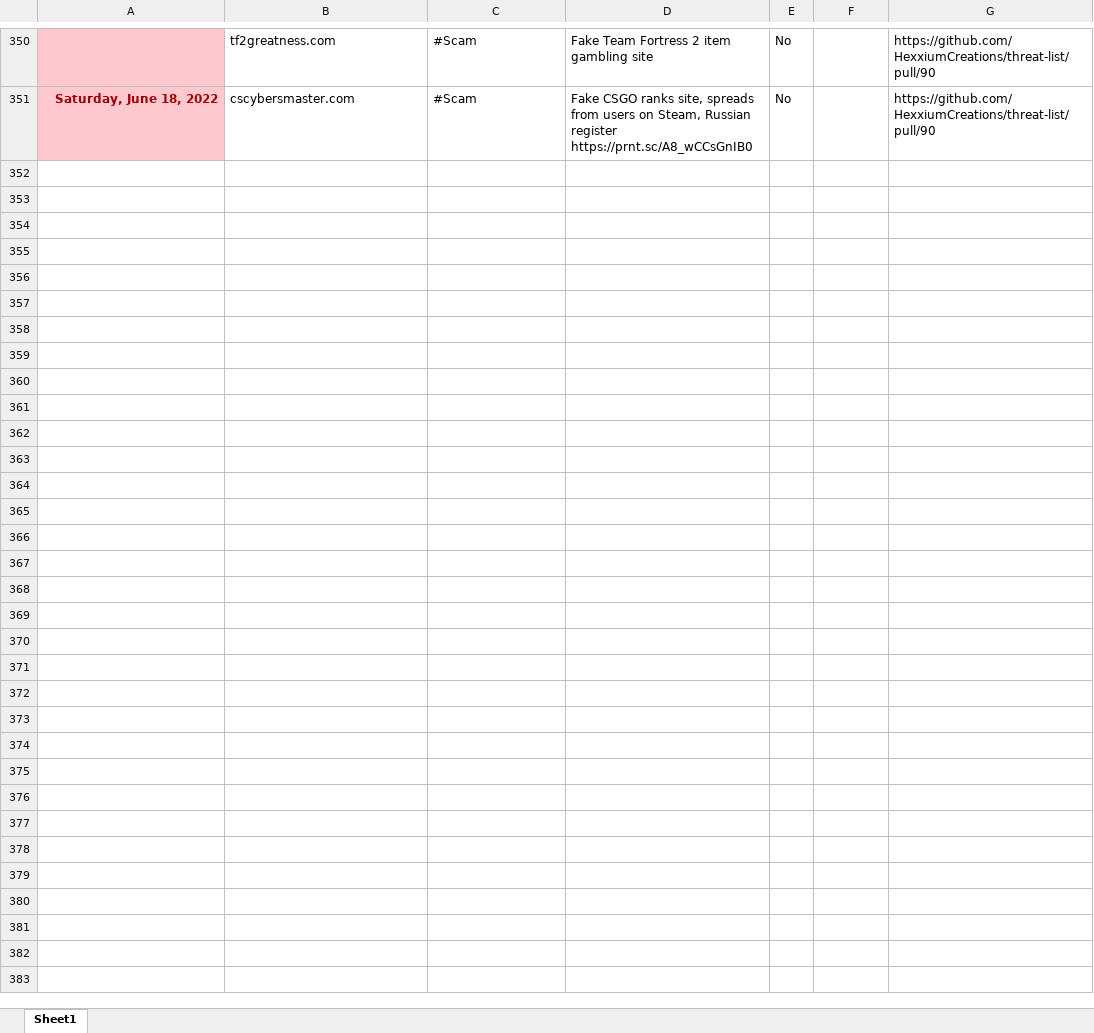
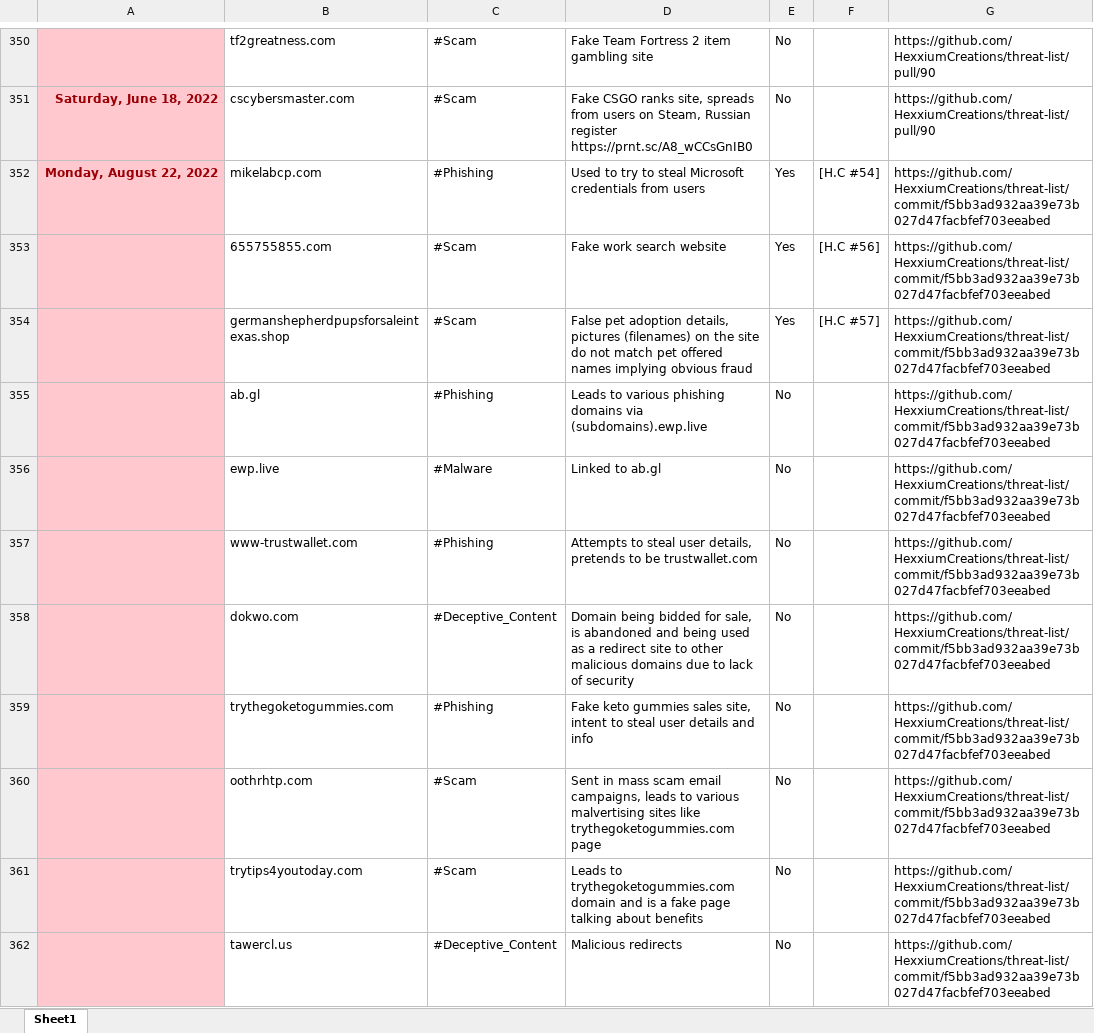
Before and after one commit to HexxiumCreations/threat-list, an Excel workbook: Hexxium Creations Master Threat List.xlsx, sheet Sheet1, drawn as a sheet; only a part is shown, gaps mark what is left out; values as stored, in another font and other column widths than the file's, no borders; the diff names each change by its address in the sheet, - before the commit and + after, or states it on an @@ line.

Commit message:
Update 8/22/2022
Updates threatlist tracker

```diff
--- a/Hexxium Creations Master Threat List.xlsx (sheet Sheet1)
+++ b/Hexxium Creations Master Threat List.xlsx (sheet Sheet1)
+row 352: Monday, August 22, 2022 | mikelabcp.com | #Phishing | Used to try to steal Microsoft credentials from users | Yes | [H.C #54] | https://github.com/HexxiumCreations/threat-list/commit/f5bb3ad932aa39e73b027d47facbfef703eeabed
+row 353:  | 655755855.com | #Scam | Fake work search website | Yes | [H.C #56] | https://github.com/HexxiumCreations/threat-list/commit/f5bb3ad932aa39e73b027d47facbfef703eeabed
+row 354:  | germanshepherdpupsforsaleintexas.shop | #Scam | False pet adoption details, pictures (filenames) on the site do not match pet offered names implying obvious fraud | Yes | [H.C #57] | https://github.com/HexxiumCreations/threat-list/commit/f5bb3ad932aa39e73b027d47facbfef703eeabed
+row 355:  | ab.gl | #Phishing | Leads to various phishing domains via (subdomains).ewp.live | No |  | https://github.com/HexxiumCreations/threat-list/commit/f5bb3ad932aa39e73b027d47facbfef703eeabed
+row 356:  | ewp.live | #Malware | Linked to ab.gl | No |  | https://github.com/HexxiumCreations/threat-list/commit/f5bb3ad932aa39e73b027d47facbfef703eeabed
+row 357:  | www-trustwallet.com | #Phishing | Attempts to steal user details, pretends to be trustwallet.com | No |  | https://github.com/HexxiumCreations/threat-list/commit/f5bb3ad932aa39e73b027d47facbfef703eeabed
+row 358:  | dokwo.com | #Deceptive_Content | Domain being bidded for sale, is abandoned and being used as a redirect site to other malicious domains due to lack of security | No |  | https://github.com/HexxiumCreations/threat-list/commit/f5bb3ad932aa39e73b027d47facbfef703eeabed
+row 359:  | trythegoketogummies.com | #Phishing | Fake keto gummies sales site, intent to steal user details and info | No |  | https://github.com/HexxiumCreations/threat-list/commit/f5bb3ad932aa39e73b027d47facbfef703eeabed
+row 360:  | oothrhtp.com | #Scam | Sent in mass scam email campaigns, leads to various malvertising sites like trythegoketogummies.com page | No |  | https://github.com/HexxiumCreations/threat-list/commit/f5bb3ad932aa39e73b027d47facbfef703eeabed
+row 361:  | trytips4youtoday.com | #Scam | Leads to trythegoketogummies.com domain and is a fake page talking about benefits | No |  | https://github.com/HexxiumCreations/threat-list/commit/f5bb3ad932aa39e73b027d47facbfef703eeabed
+row 362:  | tawercl.us | #Deceptive_Content | Malicious redirects | No |  | https://github.com/HexxiumCreations/threat-list/commit/f5bb3ad932aa39e73b027d47facbfef703eeabed
```
